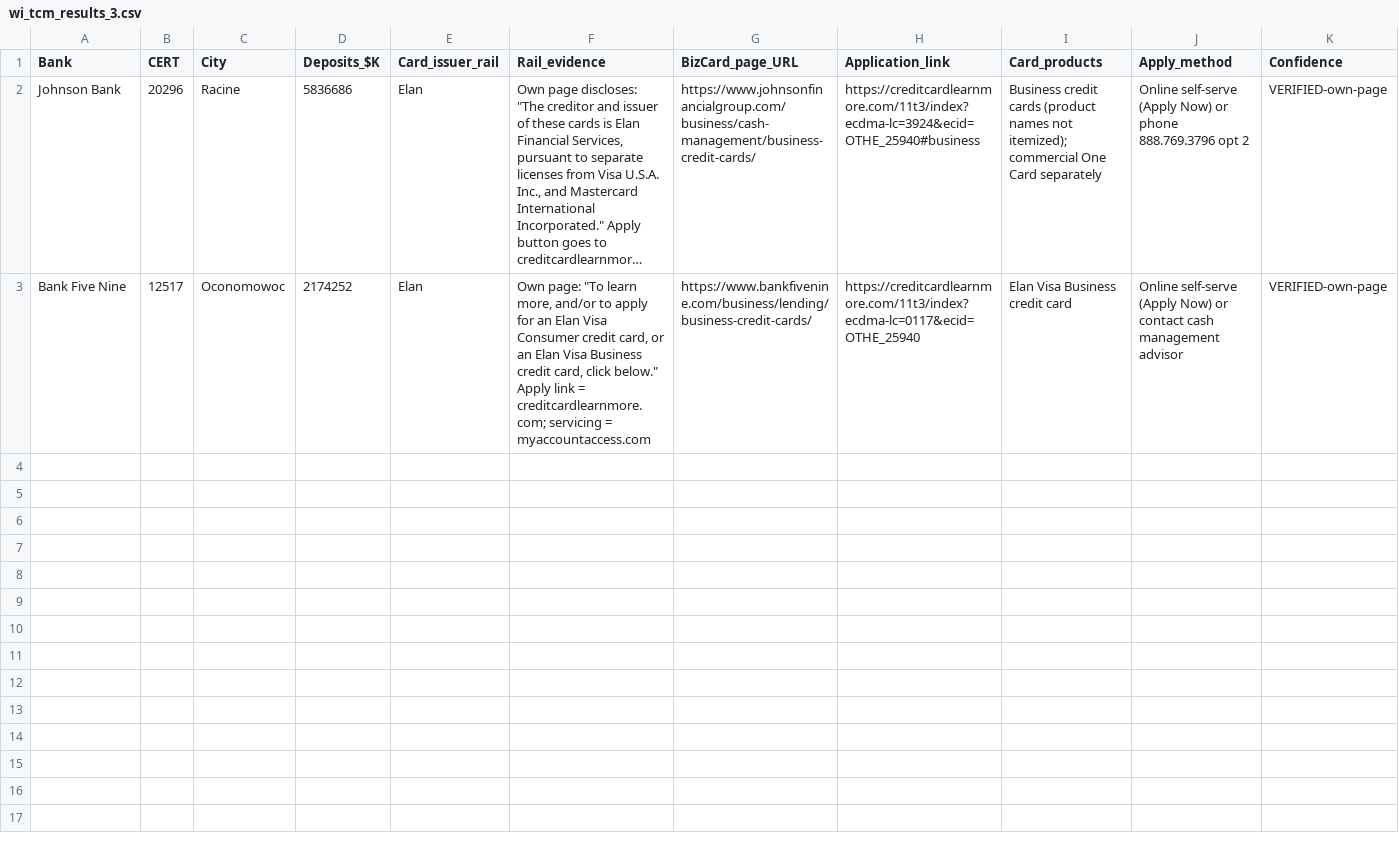
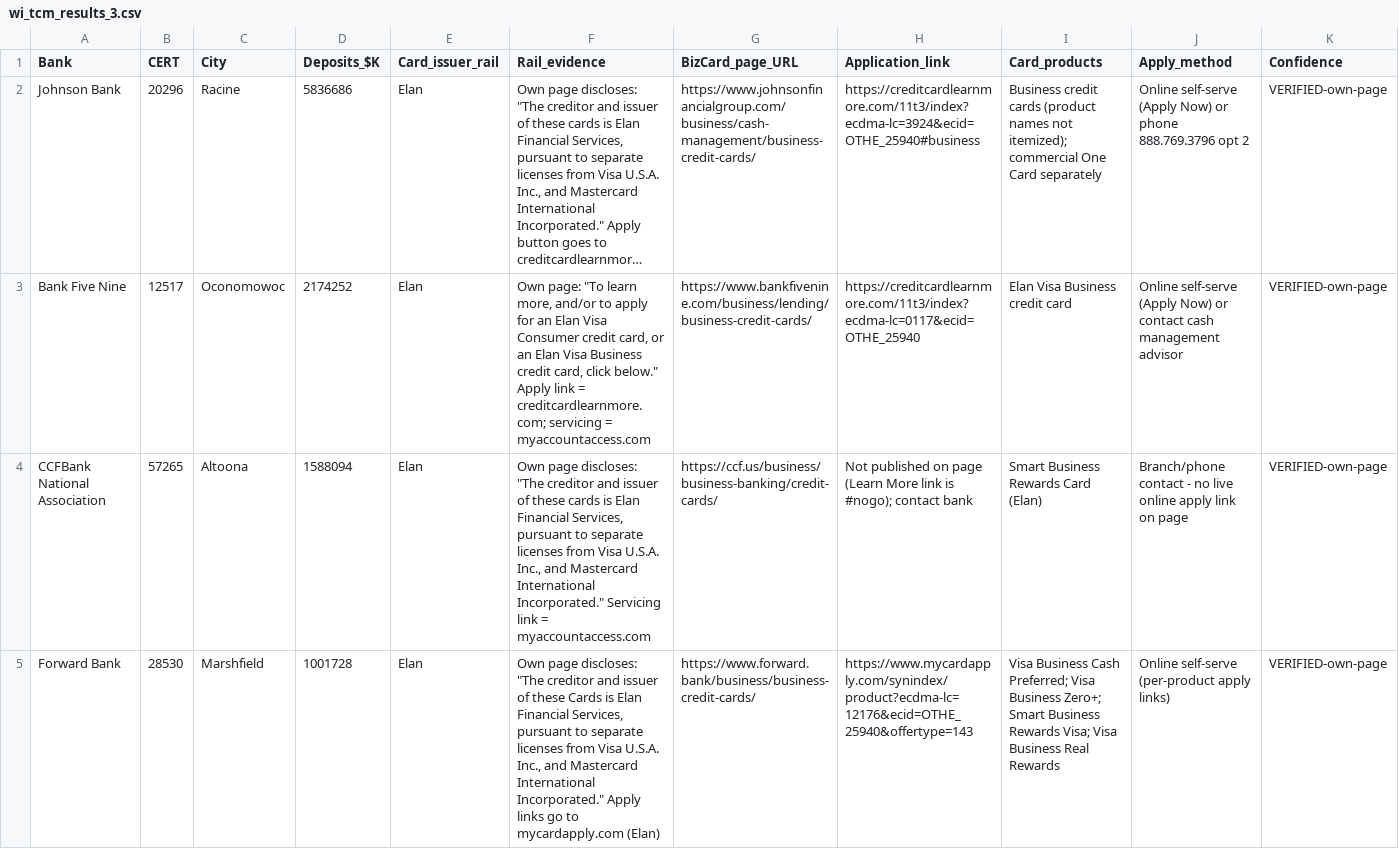
Before and after one commit to Awake999/awake, a CSV file: research/wisconsin/out/wi_tcm_results_3.csv, drawn as a sheet; only a part is shown; long unchanged cells end in …; rows hold the shown columns only; the diff covers the shown part only; the diff names each change by its address in the sheet, - before the commit and + after, or states it on an @@ line.

```diff
--- a/research/wisconsin/out/wi_tcm_results_3.csv
+++ b/research/wisconsin/out/wi_tcm_results_3.csv
+row 4: CCFBank National Association | 57265 | Altoona | 1588094 | Elan | Own page discloses: "The creditor and issuer of these cards is Elan Financial Services, pursuant to separate licenses from Visa U.S.A. Inc., and Mastercard International Incorporated." Servicing link = myaccountaccess.com | https://ccf.us/business/business-banking/credit-cards/ | Not published on page (Learn More link is #nogo); contact bank | Smart Business Rewards Card (Elan) | Branch/phone contact - no live online apply link on page | VERIFIED-own-page
+row 5: Forward Bank | 28530 | Marshfield | 1001728 | Elan | Own page discloses: "The creditor and issuer of these Cards is Elan Financial Services, pursuant to separate licenses from Visa U.S.A. Inc., and Mastercard International Incorporated." Apply links go to mycardapply.com (Elan) | https://www.forward.bank/business/business-credit-cards/ | https://www.mycardapply.com/synindex/product?ecdma-lc=12176&ecid=OTHE_25940&offertype=143 | Visa Business Cash Preferred; Visa Business Zero+; Smart Business Rewards Visa; Visa Business Real Rewards | Online self-serve (per-product apply links) | VERIFIED-own-page
```
Also changed, not shown: 1 added row elsewhere in this file, 9 other files.
